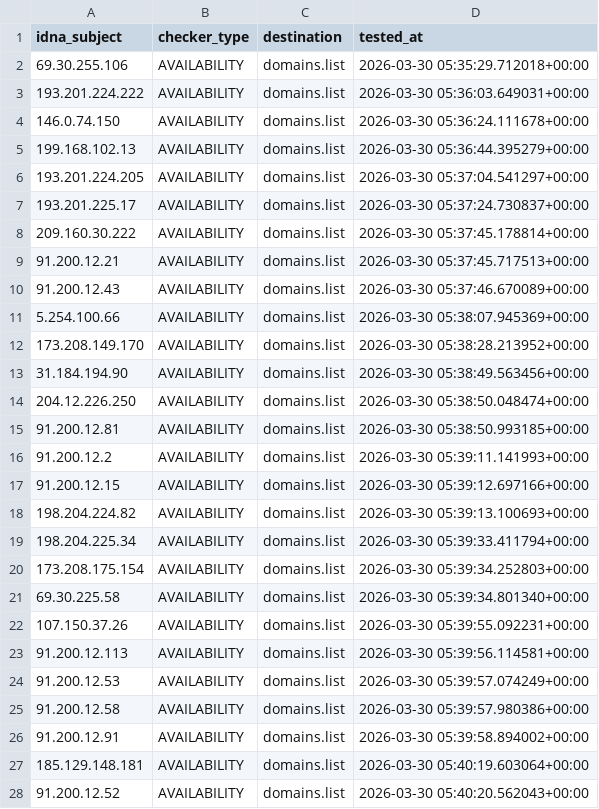
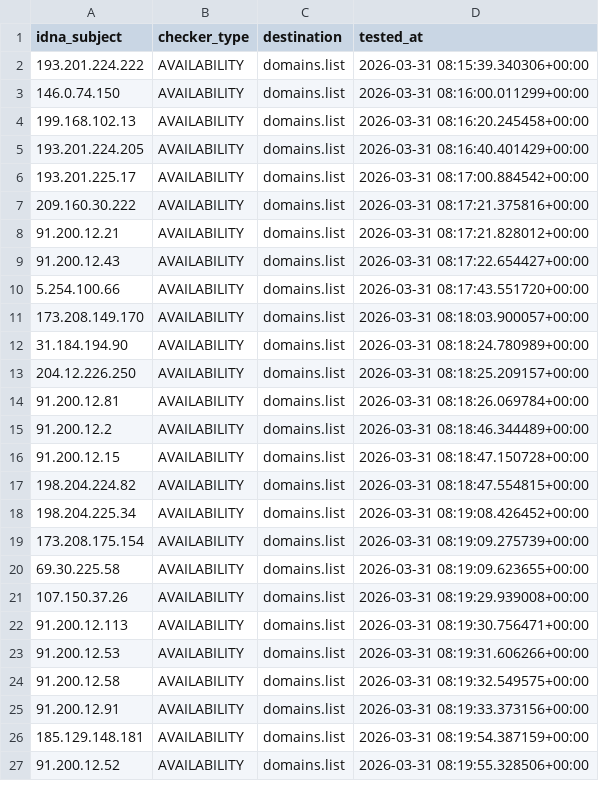
Before and after one commit to Ultimate-Hosts-Blacklist/Top-Attacking-IP-Addresses-Against-Wordpress-Sites, a CSV file: .pyfunceble/inactive.csv, drawn as a sheet; only a part is shown; the diff covers the shown part only.

```diff
--- a/.pyfunceble/inactive.csv
+++ b/.pyfunceble/inactive.csv
@@ -1,28 +1,27 @@
 idna_subject,checker_type,destination,tested_at
-69.30.255.106,AVAILABILITY,domains.list,2026-03-30 05:35:29.712018+00:00
-193.201.224.222,AVAILABILITY,domains.list,2026-03-30 05:36:03.649031+00:00
-146.0.74.150,AVAILABILITY,domains.list,2026-03-30 05:36:24.111678+00:00
-199.168.102.13,AVAILABILITY,domains.list,2026-03-30 05:36:44.395279+00:00
-193.201.224.205,AVAILABILITY,domains.list,2026-03-30 05:37:04.541297+00:00
-193.201.225.17,AVAILABILITY,domains.list,2026-03-30 05:37:24.730837+00:00
-209.160.30.222,AVAILABILITY,domains.list,2026-03-30 05:37:45.178814+00:00
-91.200.12.21,AVAILABILITY,domains.list,2026-03-30 05:37:45.717513+00:00
-91.200.12.43,AVAILABILITY,domains.list,2026-03-30 05:37:46.670089+00:00
-5.254.100.66,AVAILABILITY,domains.list,2026-03-30 05:38:07.945369+00:00
-173.208.149.170,AVAILABILITY,domains.list,2026-03-30 05:38:28.213952+00:00
-31.184.194.90,AVAILABILITY,domains.list,2026-03-30 05:38:49.563456+00:00
-204.12.226.250,AVAILABILITY,domains.list,2026-03-30 05:38:50.048474+00:00
-91.200.12.81,AVAILABILITY,domains.list,2026-03-30 05:38:50.993185+00:00
-91.200.12.2,AVAILABILITY,domains.list,2026-03-30 05:39:11.141993+00:00
-91.200.12.15,AVAILABILITY,domains.list,2026-03-30 05:39:12.697166+00:00
-198.204.224.82,AVAILABILITY,domains.list,2026-03-30 05:39:13.100693+00:00
-198.204.225.34,AVAILABILITY,domains.list,2026-03-30 05:39:33.411794+00:00
-173.208.175.154,AVAILABILITY,domains.list,2026-03-30 05:39:34.252803+00:00
-69.30.225.58,AVAILABILITY,domains.list,2026-03-30 05:39:34.801340+00:00
-107.150.37.26,AVAILABILITY,domains.list,2026-03-30 05:39:55.092231+00:00
-91.200.12.113,AVAILABILITY,domains.list,2026-03-30 05:39:56.114581+00:00
-91.200.12.53,AVAILABILITY,domains.list,2026-03-30 05:39:57.074249+00:00
-91.200.12.58,AVAILABILITY,domains.list,2026-03-30 05:39:57.980386+00:00
-91.200.12.91,AVAILABILITY,domains.list,2026-03-30 05:39:58.894002+00:00
-185.129.148.181,AVAILABILITY,domains.list,2026-03-30 05:40:19.603064+00:00
-91.200.12.52,AVAILABILITY,domains.list,2026-03-30 05:40:20.562043+00:00
+193.201.224.222,AVAILABILITY,domains.list,2026-03-31 08:15:39.340306+00:00
+146.0.74.150,AVAILABILITY,domains.list,2026-03-31 08:16:00.011299+00:00
+199.168.102.13,AVAILABILITY,domains.list,2026-03-31 08:16:20.245458+00:00
+193.201.224.205,AVAILABILITY,domains.list,2026-03-31 08:16:40.401429+00:00
+193.201.225.17,AVAILABILITY,domains.list,2026-03-31 08:17:00.884542+00:00
+209.160.30.222,AVAILABILITY,domains.list,2026-03-31 08:17:21.375816+00:00
+91.200.12.21,AVAILABILITY,domains.list,2026-03-31 08:17:21.828012+00:00
+91.200.12.43,AVAILABILITY,domains.list,2026-03-31 08:17:22.654427+00:00
+5.254.100.66,AVAILABILITY,domains.list,2026-03-31 08:17:43.551720+00:00
+173.208.149.170,AVAILABILITY,domains.list,2026-03-31 08:18:03.900057+00:00
+31.184.194.90,AVAILABILITY,domains.list,2026-03-31 08:18:24.780989+00:00
+204.12.226.250,AVAILABILITY,domains.list,2026-03-31 08:18:25.209157+00:00
+91.200.12.81,AVAILABILITY,domains.list,2026-03-31 08:18:26.069784+00:00
+91.200.12.2,AVAILABILITY,domains.list,2026-03-31 08:18:46.344489+00:00
+91.200.12.15,AVAILABILITY,domains.list,2026-03-31 08:18:47.150728+00:00
+198.204.224.82,AVAILABILITY,domains.list,2026-03-31 08:18:47.554815+00:00
+198.204.225.34,AVAILABILITY,domains.list,2026-03-31 08:19:08.426452+00:00
+173.208.175.154,AVAILABILITY,domains.list,2026-03-31 08:19:09.275739+00:00
+69.30.225.58,AVAILABILITY,domains.list,2026-03-31 08:19:09.623655+00:00
+107.150.37.26,AVAILABILITY,domains.list,2026-03-31 08:19:29.939008+00:00
+91.200.12.113,AVAILABILITY,domains.list,2026-03-31 08:19:30.756471+00:00
+91.200.12.53,AVAILABILITY,domains.list,2026-03-31 08:19:31.606266+00:00
+91.200.12.58,AVAILABILITY,domains.list,2026-03-31 08:19:32.549575+00:00
+91.200.12.91,AVAILABILITY,domains.list,2026-03-31 08:19:33.373156+00:00
+185.129.148.181,AVAILABILITY,domains.list,2026-03-31 08:19:54.387159+00:00
+91.200.12.52,AVAILABILITY,domains.list,2026-03-31 08:19:55.328506+00:00
```
Also changed, not shown: 28 edited cells elsewhere in this file, 11 other files.
